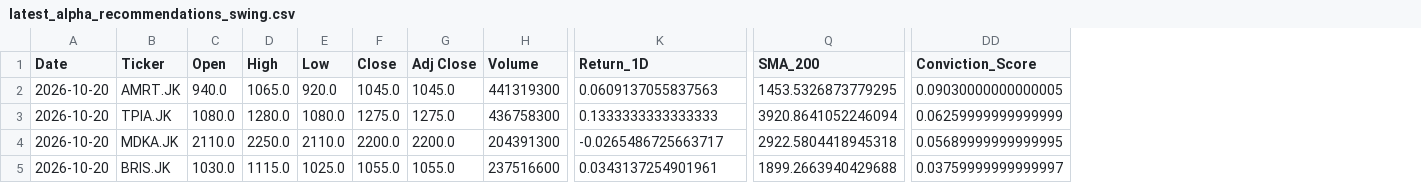
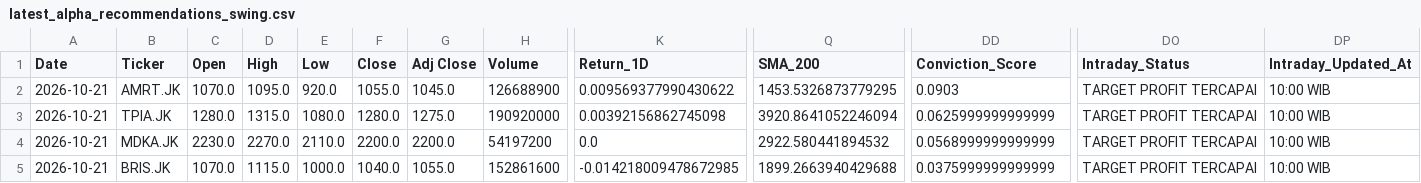
Before and after one commit to Ifan-Apres/stock-market-recommendation, a CSV file: data/processed/latest_alpha_recommendations_swing.csv, drawn as a sheet; only a part is shown, gaps mark what is left out; the diff covers the shown part only; the diff names each change by its address in the sheet, - before the commit and + after, or states it on an @@ line.

```diff
--- a/data/processed/latest_alpha_recommendations_swing.csv
+++ b/data/processed/latest_alpha_recommendations_swing.csv
+column DO (Intraday_Status), rows 2-5: all TARGET PROFIT TERCAPAI
+column DP (Intraday_Updated_At), rows 2-5: all 10:00 WIB
-A2:A5 (Date): 2026-10-20
+A2:A5 (Date): 2026-10-21
-C2 (Open): 940.0
+C2 (Open): 1070.0
-D2 (High): 1065.0
+D2 (High): 1095.0
-F2 (Close): 1045.0
+F2 (Close): 1055.0
-H2 (Volume): 441319300
+H2 (Volume): 126688900
-K2 (Return_1D): 0.0609137055837563
+K2 (Return_1D): 0.009569377990430622
-DD2 (Conviction_Score): 0.09030000000000005
+DD2 (Conviction_Score): 0.0903
-C3 (Open): 1080.0
+C3 (Open): 1280.0
-D3 (High): 1280.0
+D3 (High): 1315.0
-F3 (Close): 1275.0
+F3 (Close): 1280.0
-H3 (Volume): 436758300
+H3 (Volume): 190920000
-K3 (Return_1D): 0.1333333333333333
+K3 (Return_1D): 0.00392156862745098
-DD3 (Conviction_Score): 0.06259999999999999
+DD3 (Conviction_Score): 0.0625999999999999
-C4 (Open): 2110.0
+C4 (Open): 2230.0
-D4 (High): 2250.0
+D4 (High): 2270.0
-H4 (Volume): 204391300
+H4 (Volume): 54197200
-K4 (Return_1D): -0.0265486725663717
+K4 (Return_1D): 0.0
-Q4 (SMA_200): 2922.5804418945318
+Q4 (SMA_200): 2922.580441894532
-DD4 (Conviction_Score): 0.05689999999999995
+DD4 (Conviction_Score): 0.0568999999999999
-C5 (Open): 1030.0
+C5 (Open): 1070.0
-E5 (Low): 1025.0
+E5 (Low): 1000.0
-F5 (Close): 1055.0
+F5 (Close): 1040.0
-H5 (Volume): 237516600
+H5 (Volume): 152861600
-K5 (Return_1D): 0.0343137254901961
+K5 (Return_1D): -0.014218009478672985
-DD5 (Conviction_Score): 0.03759999999999997
+DD5 (Conviction_Score): 0.0375999999999999
```
Also changed, not shown: 52 edited cells elsewhere in this file, data/processed/latest_alpha_recommendations.csv, data/processed/latest_alpha_recommendations_dividend.csv, 6 other files.
